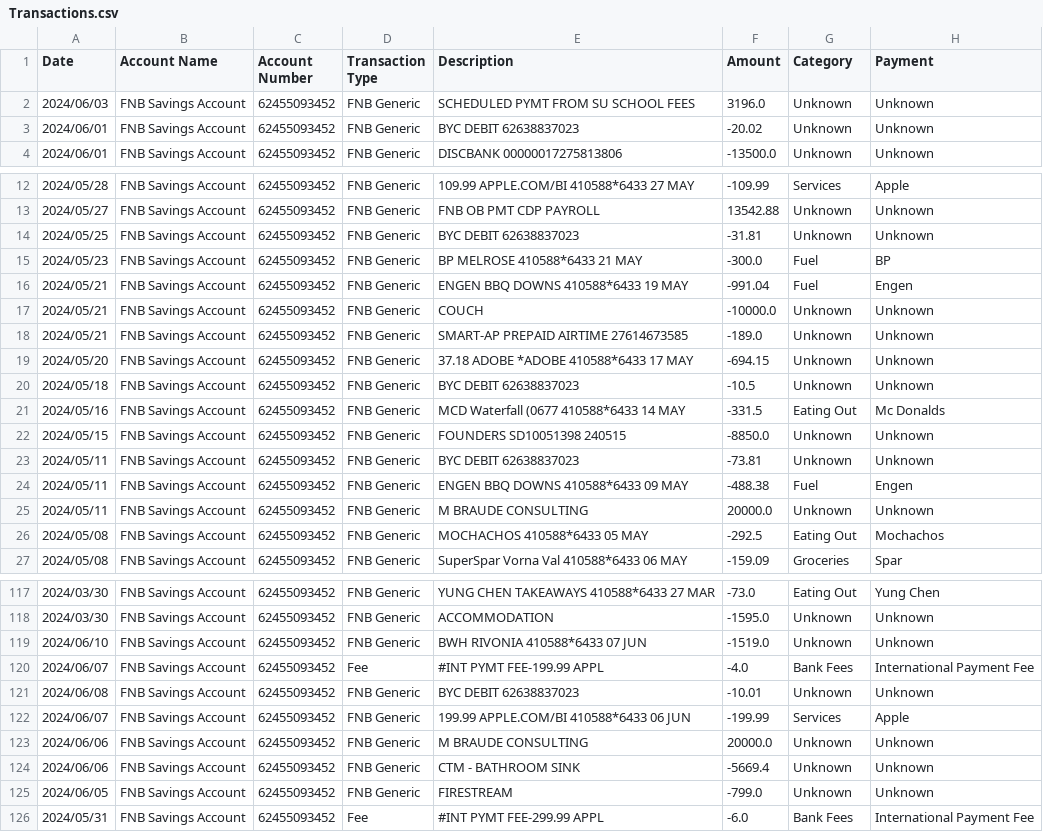
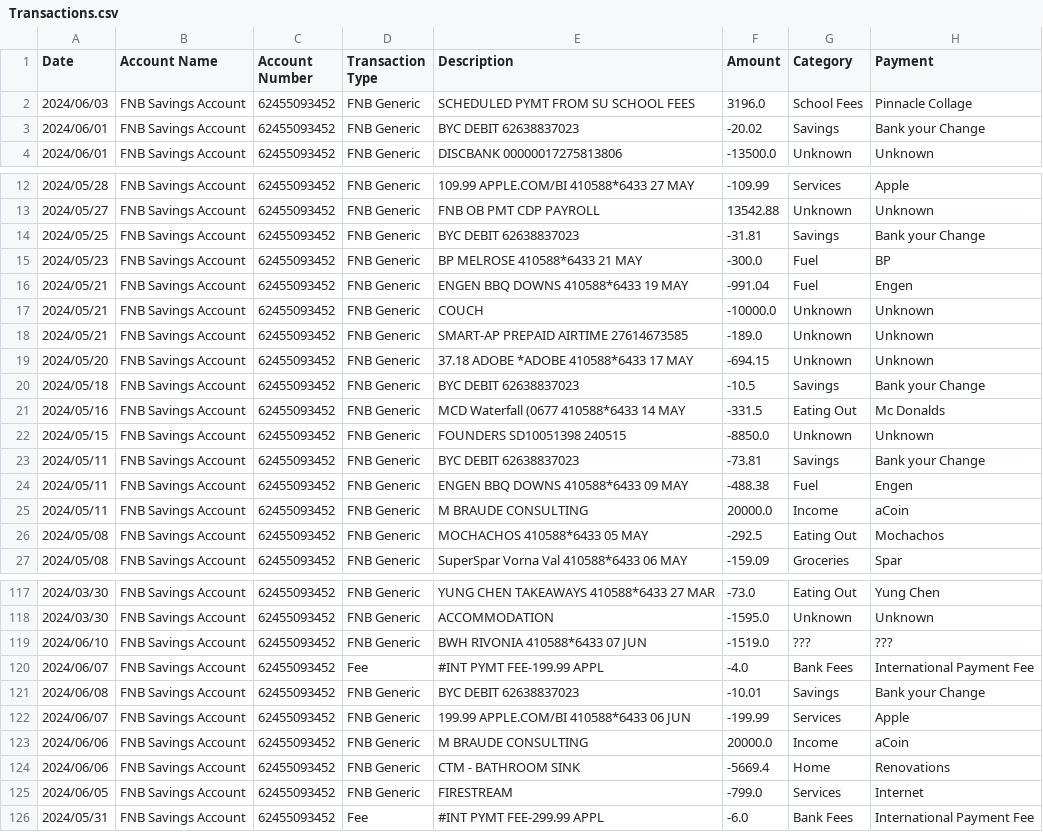
Before and after one commit to Sneakypoke/Budget, a CSV file: Transactions.csv, drawn as a sheet; only a part is shown, gaps mark what is left out; the diff covers the shown part only.

```diff
--- a/Transactions.csv
+++ b/Transactions.csv
@@ -1,4 +1,4 @@
 Date,Account Name,Account Number,Transaction Type,Description,Amount,Category,Payment
-2024/06/03,FNB Savings Account, 62455093452,FNB Generic,SCHEDULED PYMT FROM   SU SCHOOL FEES,3196.0,Unknown,Unknown
-2024/06/01,FNB Savings Account, 62455093452,FNB Generic,BYC DEBIT             62638837023,-20.02,Unknown,Unknown
+2024/06/03,FNB Savings Account, 62455093452,FNB Generic,SCHEDULED PYMT FROM   SU SCHOOL FEES,3196.0,School Fees,Pinnacle Collage
+2024/06/01,FNB Savings Account, 62455093452,FNB Generic,BYC DEBIT             62638837023,-20.02,Savings,Bank your Change
 2024/06/01,FNB Savings Account, 62455093452,FNB Generic,DISCBANK  00000017275813806,-13500.0,Unknown,Unknown
@@ -13,3 +13,3 @@ Date,Account Name,Account Number,Transaction Type,Description,Amount,Category,Pa
 2024/05/27,FNB Savings Account, 62455093452,FNB Generic,FNB OB PMT            CDP PAYROLL,13542.88,Unknown,Unknown
-2024/05/25,FNB Savings Account, 62455093452,FNB Generic,BYC DEBIT             62638837023,-31.81,Unknown,Unknown
+2024/05/25,FNB Savings Account, 62455093452,FNB Generic,BYC DEBIT             62638837023,-31.81,Savings,Bank your Change
 2024/05/23,FNB Savings Account, 62455093452,FNB Generic,BP MELROSE          410588*6433  21 MAY,-300.0,Fuel,BP
@@ -19,8 +19,8 @@ Date,Account Name,Account Number,Transaction Type,Description,Amount,Category,Pa
 2024/05/20,FNB Savings Account, 62455093452,FNB Generic,37.18 ADOBE  *ADOBE 410588*6433  17 MAY,-694.15,Unknown,Unknown
-2024/05/18,FNB Savings Account, 62455093452,FNB Generic,BYC DEBIT             62638837023,-10.5,Unknown,Unknown
+2024/05/18,FNB Savings Account, 62455093452,FNB Generic,BYC DEBIT             62638837023,-10.5,Savings,Bank your Change
 2024/05/16,FNB Savings Account, 62455093452,FNB Generic,MCD Waterfall (0677 410588*6433  14 MAY,-331.5,Eating Out,Mc Donalds
 2024/05/15,FNB Savings Account, 62455093452,FNB Generic,FOUNDERS  SD10051398 240515,-8850.0,Unknown,Unknown
-2024/05/11,FNB Savings Account, 62455093452,FNB Generic,BYC DEBIT             62638837023,-73.81,Unknown,Unknown
+2024/05/11,FNB Savings Account, 62455093452,FNB Generic,BYC DEBIT             62638837023,-73.81,Savings,Bank your Change
 2024/05/11,FNB Savings Account, 62455093452,FNB Generic,ENGEN BBQ DOWNS     410588*6433  09 MAY,-488.38,Fuel,Engen
-2024/05/11,FNB Savings Account, 62455093452,FNB Generic,M BRAUDE CONSULTING,20000.0,Unknown,Unknown
+2024/05/11,FNB Savings Account, 62455093452,FNB Generic,M BRAUDE CONSULTING,20000.0,Income,aCoin
 2024/05/08,FNB Savings Account, 62455093452,FNB Generic,MOCHACHOS           410588*6433  05 MAY,-292.5,Eating Out,Mochachos
@@ -118,9 +118,9 @@ Date,Account Name,Account Number,Transaction Type,Description,Amount,Category,Pa
 2024/03/30,FNB Savings Account, 62455093452,FNB Generic,ACCOMMODATION,-1595.0,Unknown,Unknown
-2024/06/10,FNB Savings Account, 62455093452,FNB Generic,BWH RIVONIA         410588*6433  07 JUN,-1519.0,Unknown,Unknown
+2024/06/10,FNB Savings Account, 62455093452,FNB Generic,BWH RIVONIA         410588*6433  07 JUN,-1519.0,???,???
 2024/06/07,FNB Savings Account, 62455093452,Fee,#INT PYMT FEE-199.99 APPL,-4.0,Bank Fees,International Payment Fee
-2024/06/08,FNB Savings Account, 62455093452,FNB Generic,BYC DEBIT             62638837023,-10.01,Unknown,Unknown
+2024/06/08,FNB Savings Account, 62455093452,FNB Generic,BYC DEBIT             62638837023,-10.01,Savings,Bank your Change
 2024/06/07,FNB Savings Account, 62455093452,FNB Generic,199.99 APPLE.COM/BI 410588*6433  06 JUN,-199.99,Services,Apple
-2024/06/06,FNB Savings Account, 62455093452,FNB Generic,M BRAUDE CONSULTING,20000.0,Unknown,Unknown
-2024/06/06,FNB Savings Account, 62455093452,FNB Generic,CTM - BATHROOM SINK,-5669.4,Unknown,Unknown
-2024/06/05,FNB Savings Account, 62455093452,FNB Generic,FIRESTREAM,-799.0,Unknown,Unknown
+2024/06/06,FNB Savings Account, 62455093452,FNB Generic,M BRAUDE CONSULTING,20000.0,Income,aCoin
+2024/06/06,FNB Savings Account, 62455093452,FNB Generic,CTM - BATHROOM SINK,-5669.4,Home,Renovations
+2024/06/05,FNB Savings Account, 62455093452,FNB Generic,FIRESTREAM,-799.0,Services,Internet
 2024/05/31,FNB Savings Account, 62455093452,Fee,#INT PYMT FEE-299.99 APPL,-6.0,Bank Fees,International Payment Fee
```
Also changed, not shown: 20 edited cells elsewhere in this file, Budget.csv, 4 other files.
